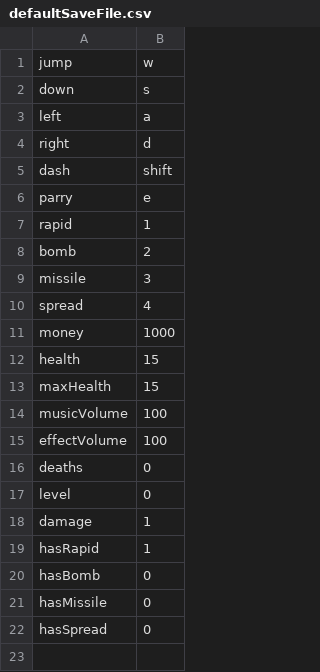
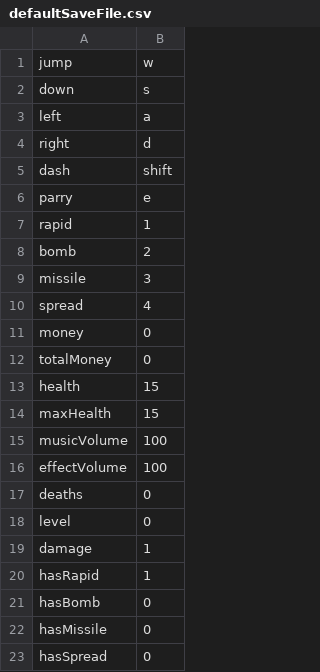
Before and after one commit to AAAAAndyli/Grid-Based-Greenfoot-Game, a CSV file: saveFile/defaultSaveFile.csv, drawn as a sheet.

```diff
--- a/saveFile/defaultSaveFile.csv
+++ b/saveFile/defaultSaveFile.csv
@@ -10,3 +10,4 @@ missile,3
 spread,4
-money,1000
+money,0
+totalMoney,0
 health,15
```
Also changed, not shown: saveFile/saveFile.csv.
